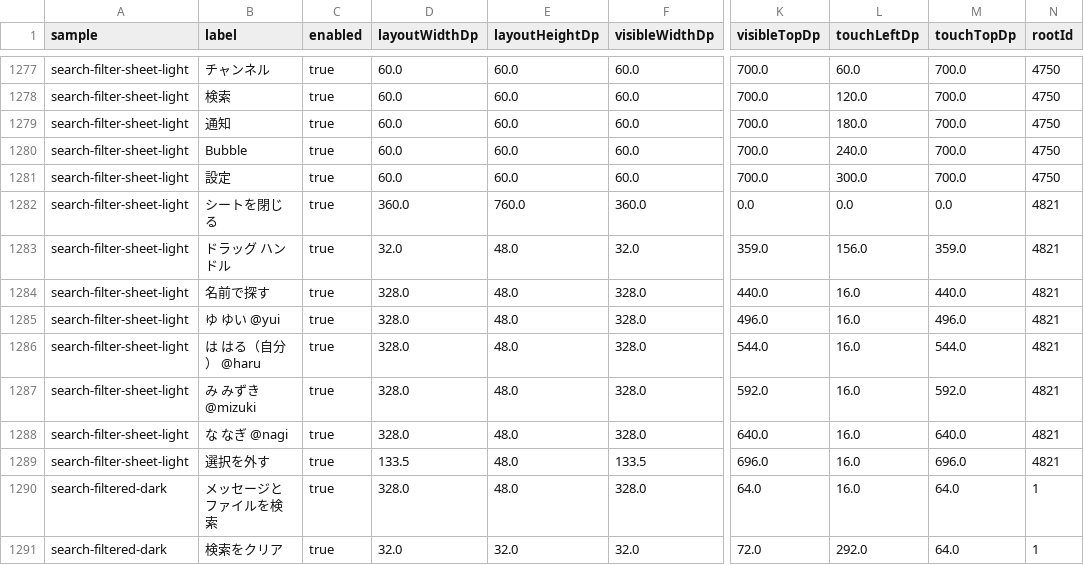
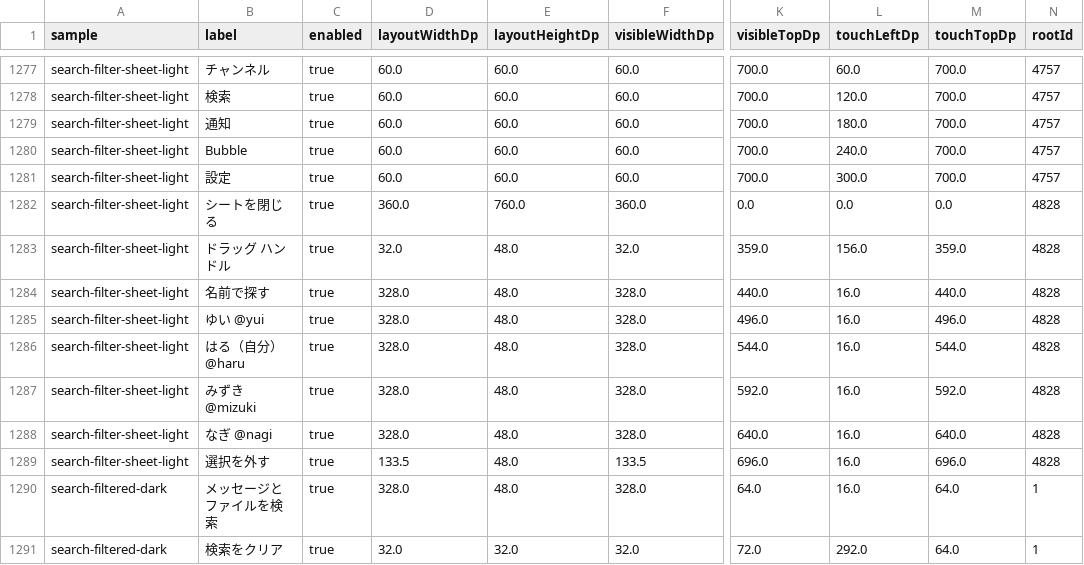
Before and after one commit to Zli-UoA/zoo2, a TSV file: docs/images/android-design/review/control-bounds.tsv, drawn as a sheet; only a part is shown, gaps mark what is left out; the diff covers the shown part only; the diff names each change by its address in the sheet, - before the commit and + after, or states it on an @@ line.

```diff
--- a/docs/images/android-design/review/control-bounds.tsv
+++ b/docs/images/android-design/review/control-bounds.tsv
-N1277:N1281 (rootId): 4750
+N1277:N1281 (rootId): 4757
-N1282:N1289 (rootId): 4821
+N1282:N1289 (rootId): 4828
-B1285 (label): ゆ ゆい @yui
+B1285 (label): ゆい @yui
-B1286 (label): は はる（自分） @haru
+B1286 (label): はる（自分） @haru
-B1287 (label): み みずき @mizuki
+B1287 (label): みずき @mizuki
-B1288 (label): な なぎ @nagi
+B1288 (label): なぎ @nagi
```
Also changed, not shown: 53 edited cells elsewhere in this file, 37 other files.
